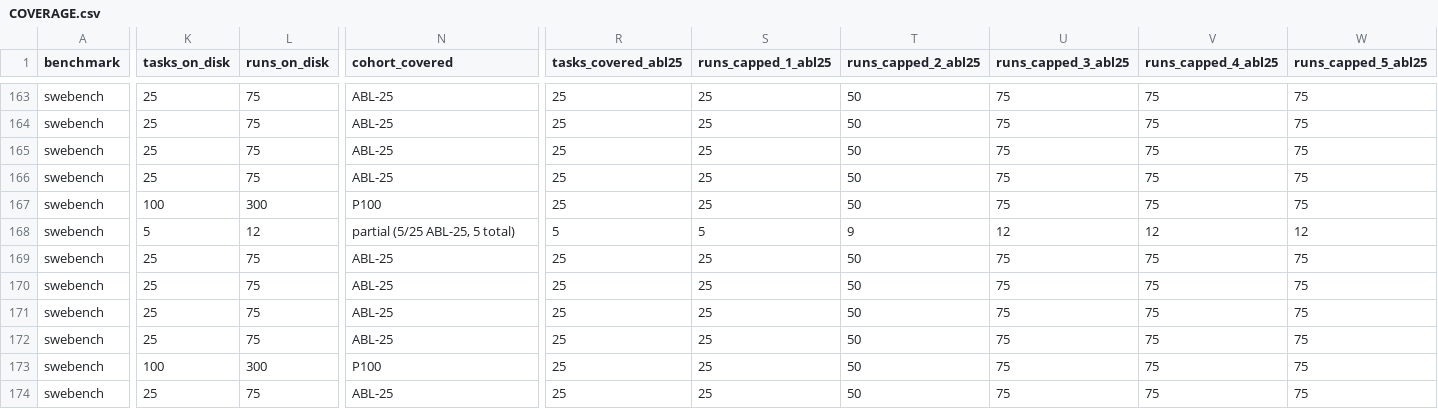
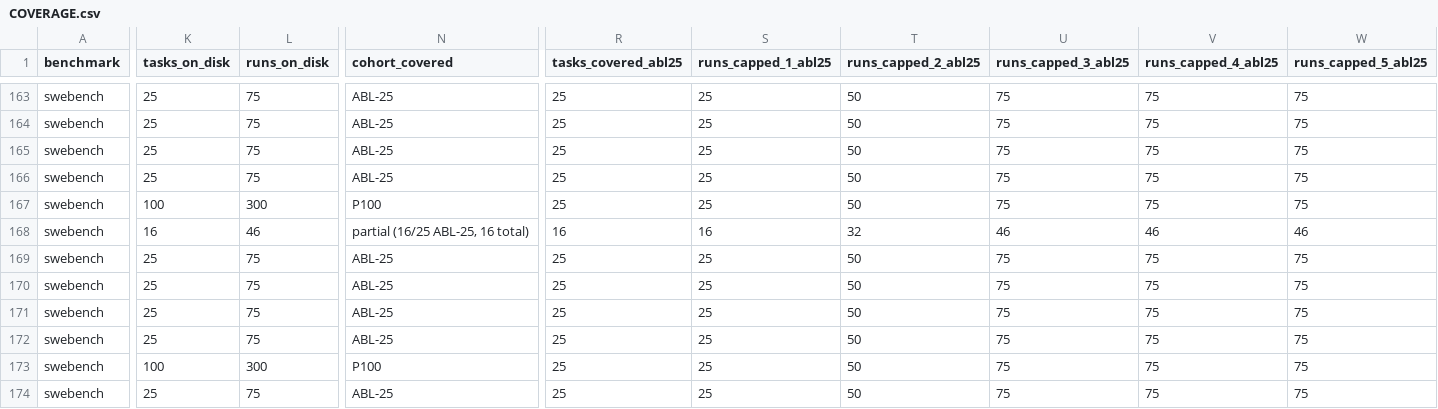
Before and after one commit to ritulS/agentCtx, a CSV file: COVERAGE.csv, drawn as a sheet; only a part is shown, gaps mark what is left out; the diff covers the shown part only; the diff names each change by its address in the sheet, - before the commit and + after, or states it on an @@ line.

Commit message:
data: update coverage dashboard (2026-09-21 11:00 CDT)

```diff
--- a/COVERAGE.csv
+++ b/COVERAGE.csv
-K168 (tasks_on_disk): 5
+K168 (tasks_on_disk): 16
-L168 (runs_on_disk): 12
+L168 (runs_on_disk): 46
-N168 (cohort_covered): partial (5/25 ABL-25, 5 total)
+N168 (cohort_covered): partial (16/25 ABL-25, 16 total)
-R168 (tasks_covered_abl25): 5
+R168 (tasks_covered_abl25): 16
-S168 (runs_capped_1_abl25): 5
+S168 (runs_capped_1_abl25): 16
-T168 (runs_capped_2_abl25): 9
+T168 (runs_capped_2_abl25): 32
-U168 (runs_capped_3_abl25): 12
+U168 (runs_capped_3_abl25): 46
-V168 (runs_capped_4_abl25): 12
+V168 (runs_capped_4_abl25): 46
-W168 (runs_capped_5_abl25): 12
+W168 (runs_capped_5_abl25): 46
```
Also changed, not shown: 12 edited cells elsewhere in this file, 1 other file.
